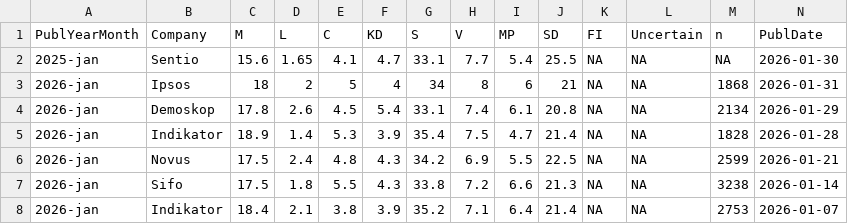
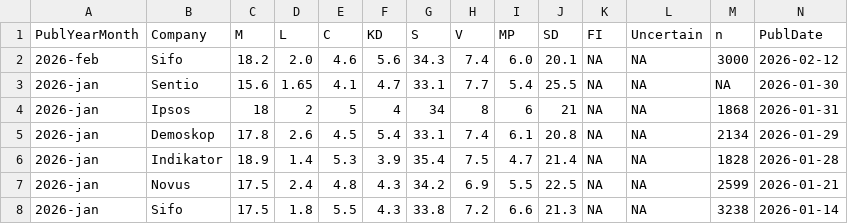
Before and after one commit to MansMeg/SwedishPolls, a CSV file: Data/Polls.csv, drawn as a sheet; only a part is shown; the shorter side is filled out with more unchanged rows; addresses are those after the commit; rows hold the shown columns only; the diff names each change by its address in the sheet, - before the commit and + after, or states it on an @@ line.

Commit message:
Add new polling data for February 2026
https://www.svt.se/nyheter/inrikes/kd-rusar-i-opinionen-nar-hogsta-siffran-sedan-2022

```diff
--- a/Data/Polls.csv
+++ b/Data/Polls.csv
+row 2: 2026-feb | Sifo | 18.2 | 2.0 | 4.6 | 5.6 | 34.3 | 7.4 | 6.0 | 20.1 | NA | NA | 3000 | 2026-02-12
-A3 (PublYearMonth): 2025-jan
+A3 (PublYearMonth): 2026-jan
```
